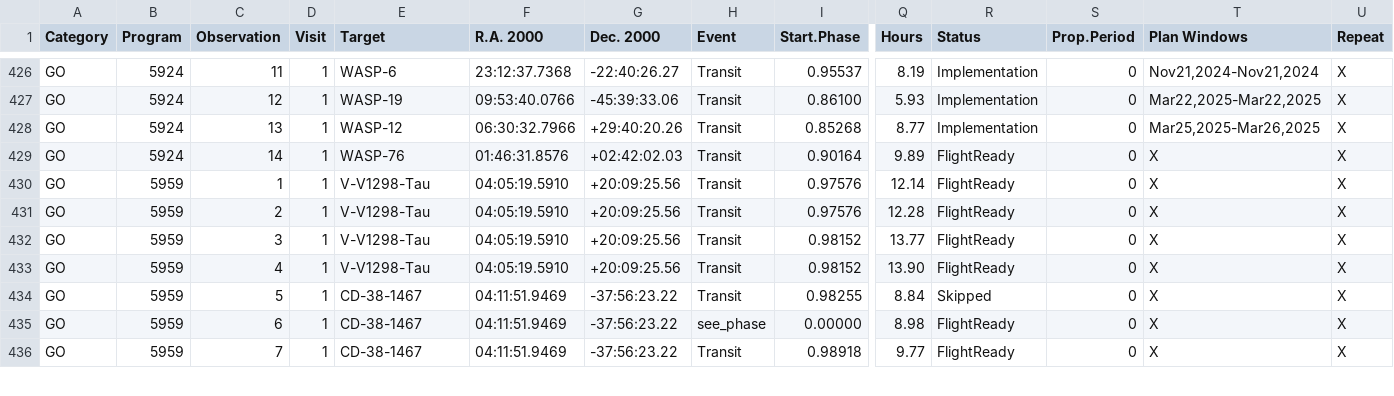
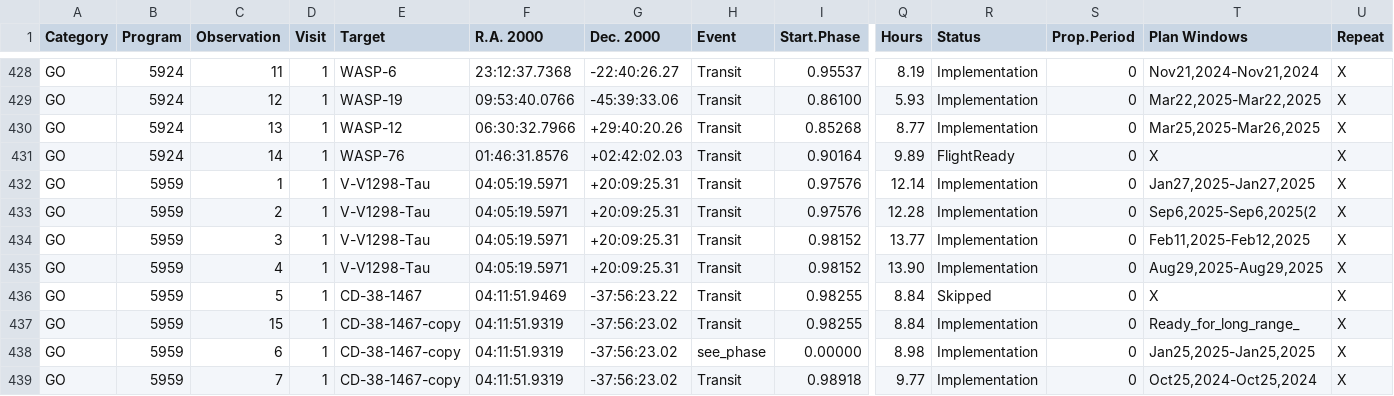
Before and after one commit to pcubillos/gen_tso, a CSV file: gen_tso/data/trexolists.csv, drawn as a sheet; only a part is shown, gaps mark what is left out; addresses are those after the commit; rows hold the shown columns only; the diff covers the shown part only; the diff names each change by its address in the sheet, - before the commit and + after, or states it on an @@ line.

Commit message:
Updated exoplanet data as of 2024_09_18

```diff
--- a/gen_tso/data/trexolists.csv
+++ b/gen_tso/data/trexolists.csv
-F432:F435 (R.A. 2000): 04:05:19.5910
+F432:F435 (R.A. 2000): 04:05:19.5971
-G432:G435 (Dec. 2000): +20:09:25.56
+G432:G435 (Dec. 2000): +20:09:25.31
-R432:R435 (Status): FlightReady
+R432:R435 (Status): Implementation
-T432 (Plan Windows): X
+T432 (Plan Windows): Jan27,2025-Jan27,2025
-T433 (Plan Windows): X
+T433 (Plan Windows): Sep6,2025-Sep6,2025(2
-T434 (Plan Windows): X
+T434 (Plan Windows): Feb11,2025-Feb12,2025
-T435 (Plan Windows): X
+T435 (Plan Windows): Aug29,2025-Aug29,2025
+row 437: GO | 5959 | 15 | 1 | CD-38-1467-copy | 04:11:51.9319 | -37:56:23.02 | Transit | 0.98255 | 8.84 | Implementation | 0 | Ready_for_long_range_ | X
-E438:E439 (Target): CD-38-1467
+E438:E439 (Target): CD-38-1467-copy
-F438:F439 (R.A. 2000): 04:11:51.9469
+F438:F439 (R.A. 2000): 04:11:51.9319
-G438:G439 (Dec. 2000): -37:56:23.22
+G438:G439 (Dec. 2000): -37:56:23.02
-R438:R439 (Status): FlightReady
+R438:R439 (Status): Implementation
-T438 (Plan Windows): X
+T438 (Plan Windows): Jan25,2025-Jan25,2025
-T439 (Plan Windows): X
+T439 (Plan Windows): Oct25,2024-Oct25,2024
```
Also changed, not shown: 2 added rows and 65 edited cells elsewhere in this file, 5 other files.
